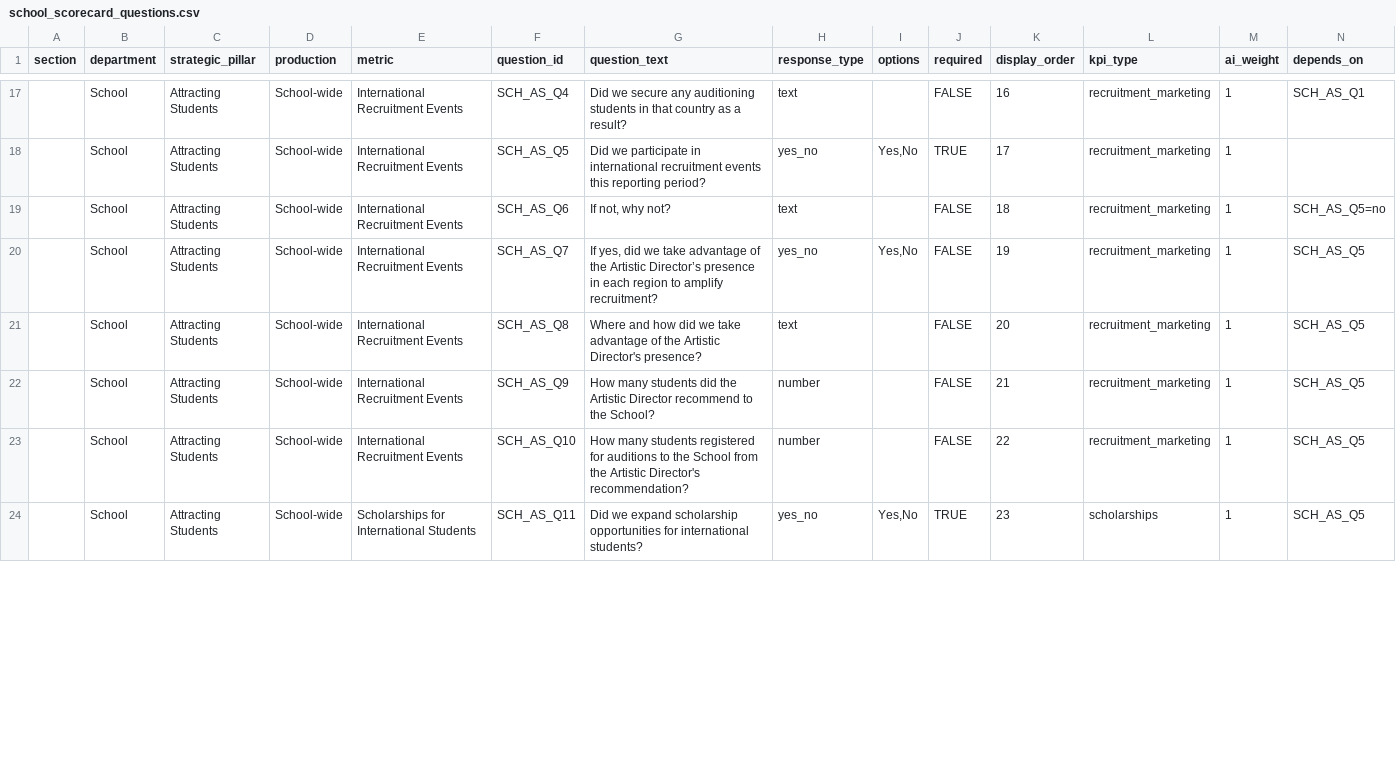
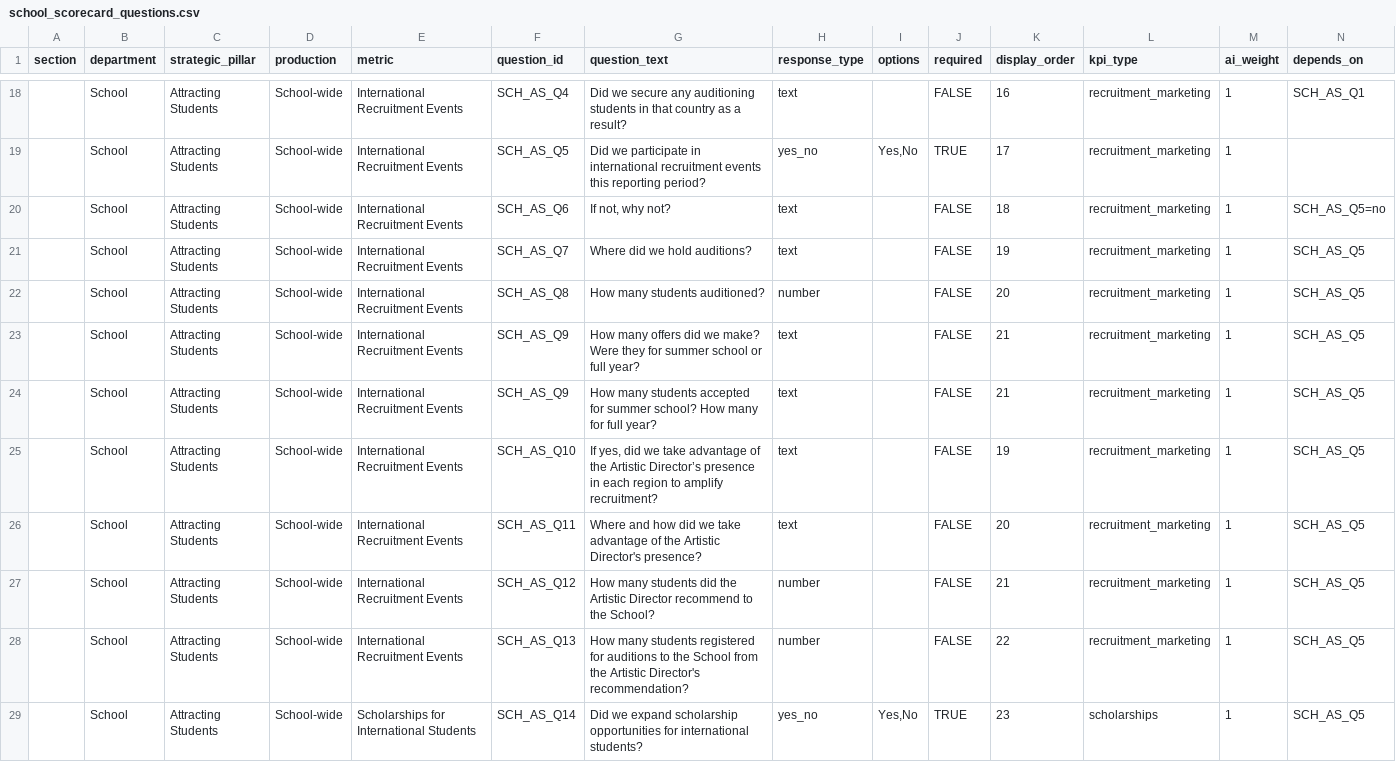
Before and after one commit to chrisrobingeorge-ai/scorecard, a CSV file: data/school_scorecard_questions.csv, drawn as a sheet; only a part is shown, gaps mark what is left out; addresses are those after the commit; rows hold the shown columns only; the diff covers the shown part only; the diff names each change by its address in the sheet, - before the commit and + after, or states it on an @@ line.

Commit message:
Update school_scorecard_questions.csv

```diff
--- a/data/school_scorecard_questions.csv
+++ b/data/school_scorecard_questions.csv
+row 21:  | School | Attracting Students | School-wide | International Recruitment Events | SCH_AS_Q7 | Where did we hold auditions? | text |  | FALSE | 19 | recruitment_marketing | 1 | SCH_AS_Q5
+row 22:  | School | Attracting Students | School-wide | International Recruitment Events | SCH_AS_Q8 | How many students auditioned? | number |  | FALSE | 20 | recruitment_marketing | 1 | SCH_AS_Q5
+row 23:  | School | Attracting Students | School-wide | International Recruitment Events | SCH_AS_Q9 | How many offers did we make? Were they for summer school or full year? | text |  | FALSE | 21 | recruitment_marketing | 1 | SCH_AS_Q5
+row 24:  | School | Attracting Students | School-wide | International Recruitment Events | SCH_AS_Q9 | How many students accepted for summer school? How many for full year? | text |  | FALSE | 21 | recruitment_marketing | 1 | SCH_AS_Q5
-F25 (question_id): SCH_AS_Q7
+F25 (question_id): SCH_AS_Q10
-H25 (response_type): yes_no
+H25 (response_type): text
-I25 (options): Yes,No
+I25 (options): (empty)
-F26 (question_id): SCH_AS_Q8
+F26 (question_id): SCH_AS_Q11
-F27 (question_id): SCH_AS_Q9
+F27 (question_id): SCH_AS_Q12
-F28 (question_id): SCH_AS_Q10
+F28 (question_id): SCH_AS_Q13
-F29 (question_id): SCH_AS_Q11
+F29 (question_id): SCH_AS_Q14
```
Also changed, not shown: 1 added row and 23 edited cells elsewhere in this file.
